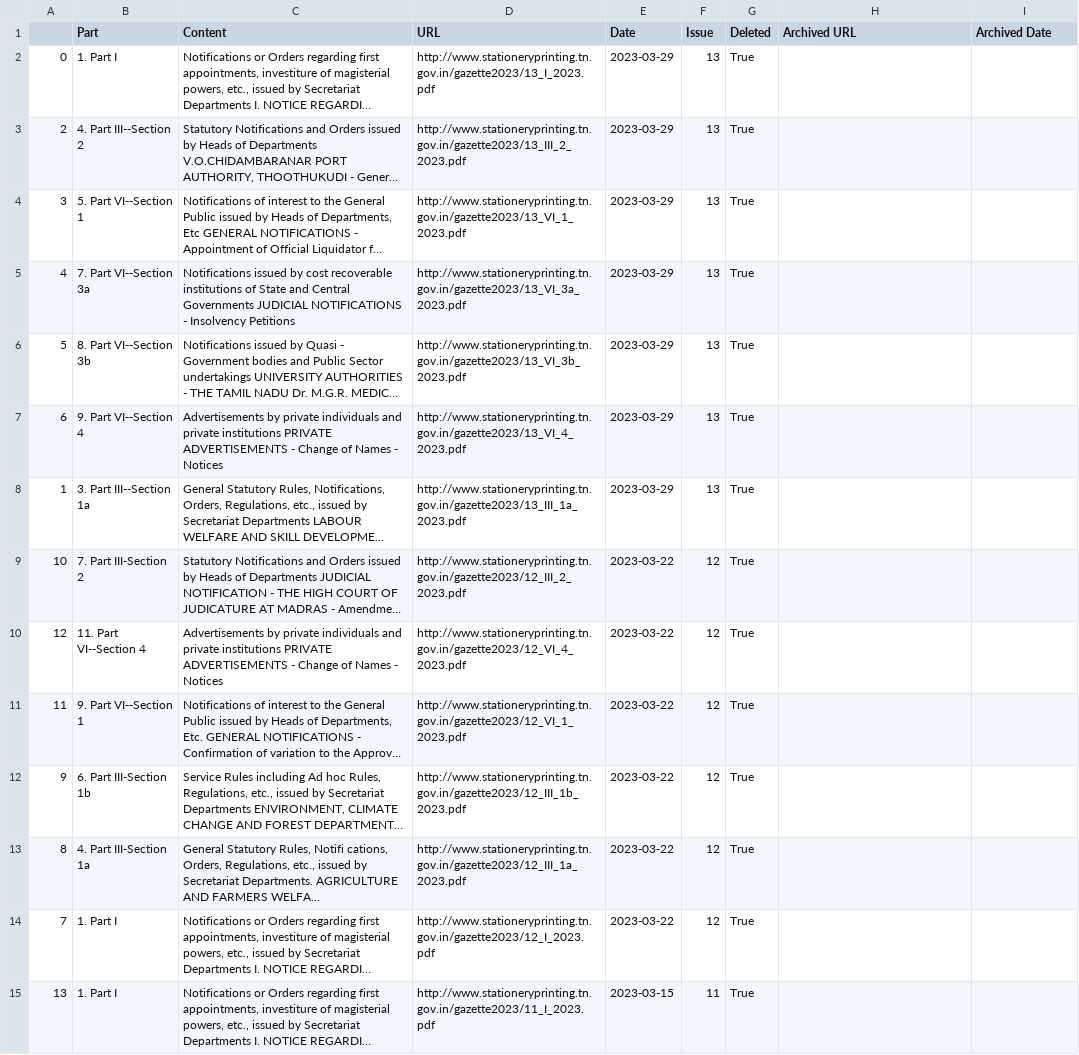
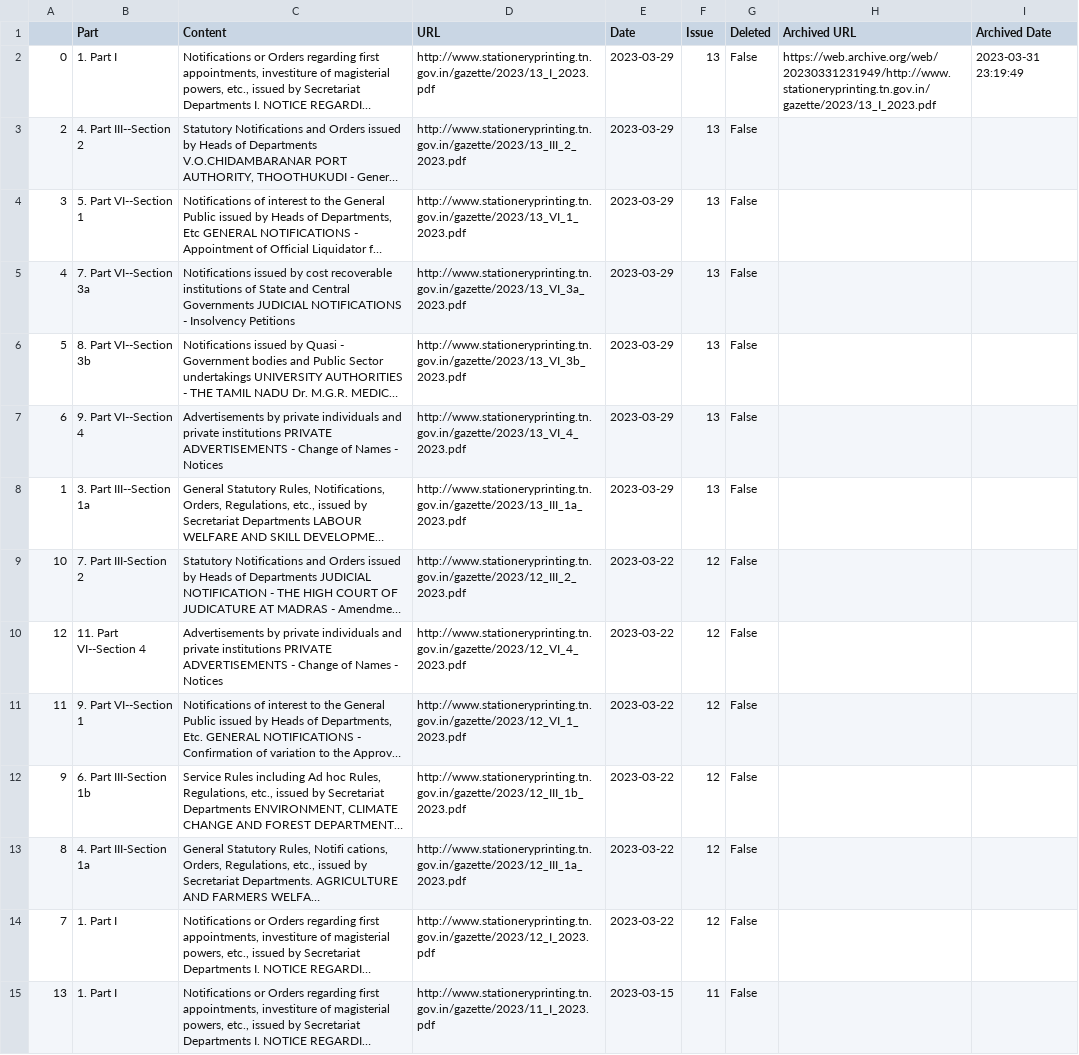
Before and after one commit to DigitalIndiaArchiver/TNGazette, a CSV file: data/Gazattes_2023.csv, drawn as a sheet; only a part is shown; long unchanged cells end in …; the diff covers the shown part only; the diff names each change by its address in the sheet, - before the commit and + after, or states it on an @@ line.

```diff
--- a/data/Gazattes_2023.csv
+++ b/data/Gazattes_2023.csv
-D2 (URL): http://www.stationeryprinting.tn.gov.in/gazette2023/13_I_2023.pdf
+D2 (URL): http://www.stationeryprinting.tn.gov.in/gazette/2023/13_I_2023.pdf
-G2:G15 (Deleted): True
+G2:G15 (Deleted): False
-H2 (Archived URL): (empty)
+H2 (Archived URL): https://web.archive.org/web/20230331231949/http://www.stationeryprinting.tn.gov.in/gazette/2023/13_I_2023.pdf
-I2 (Archived Date): (empty)
+I2 (Archived Date): 2023-03-31 23:19:49
-D3 (URL): http://www.stationeryprinting.tn.gov.in/gazette2023/13_III_2_2023.pdf
+D3 (URL): http://www.stationeryprinting.tn.gov.in/gazette/2023/13_III_2_2023.pdf
-D4 (URL): http://www.stationeryprinting.tn.gov.in/gazette2023/13_VI_1_2023.pdf
+D4 (URL): http://www.stationeryprinting.tn.gov.in/gazette/2023/13_VI_1_2023.pdf
-D5 (URL): http://www.stationeryprinting.tn.gov.in/gazette2023/13_VI_3a_2023.pdf
+D5 (URL): http://www.stationeryprinting.tn.gov.in/gazette/2023/13_VI_3a_2023.pdf
-D6 (URL): http://www.stationeryprinting.tn.gov.in/gazette2023/13_VI_3b_2023.pdf
+D6 (URL): http://www.stationeryprinting.tn.gov.in/gazette/2023/13_VI_3b_2023.pdf
-D7 (URL): http://www.stationeryprinting.tn.gov.in/gazette2023/13_VI_4_2023.pdf
+D7 (URL): http://www.stationeryprinting.tn.gov.in/gazette/2023/13_VI_4_2023.pdf
-D8 (URL): http://www.stationeryprinting.tn.gov.in/gazette2023/13_III_1a_2023.pdf
+D8 (URL): http://www.stationeryprinting.tn.gov.in/gazette/2023/13_III_1a_2023.pdf
-D9 (URL): http://www.stationeryprinting.tn.gov.in/gazette2023/12_III_2_2023.pdf
+D9 (URL): http://www.stationeryprinting.tn.gov.in/gazette/2023/12_III_2_2023.pdf
-D10 (URL): http://www.stationeryprinting.tn.gov.in/gazette2023/12_VI_4_2023.pdf
+D10 (URL): http://www.stationeryprinting.tn.gov.in/gazette/2023/12_VI_4_2023.pdf
-D11 (URL): http://www.stationeryprinting.tn.gov.in/gazette2023/12_VI_1_2023.pdf
+D11 (URL): http://www.stationeryprinting.tn.gov.in/gazette/2023/12_VI_1_2023.pdf
-D12 (URL): http://www.stationeryprinting.tn.gov.in/gazette2023/12_III_1b_2023.pdf
+D12 (URL): http://www.stationeryprinting.tn.gov.in/gazette/2023/12_III_1b_2023.pdf
-D13 (URL): http://www.stationeryprinting.tn.gov.in/gazette2023/12_III_1a_2023.pdf
+D13 (URL): http://www.stationeryprinting.tn.gov.in/gazette/2023/12_III_1a_2023.pdf
-D14 (URL): http://www.stationeryprinting.tn.gov.in/gazette2023/12_I_2023.pdf
+D14 (URL): http://www.stationeryprinting.tn.gov.in/gazette/2023/12_I_2023.pdf
-D15 (URL): http://www.stationeryprinting.tn.gov.in/gazette2023/11_I_2023.pdf
+D15 (URL): http://www.stationeryprinting.tn.gov.in/gazette/2023/11_I_2023.pdf
```
Also changed, not shown: 169 edited cells elsewhere in this file, data/ExtraOrdinaryGazattes_2023.csv, 3 other files.
